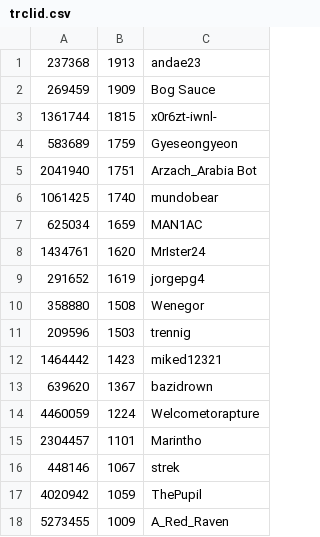
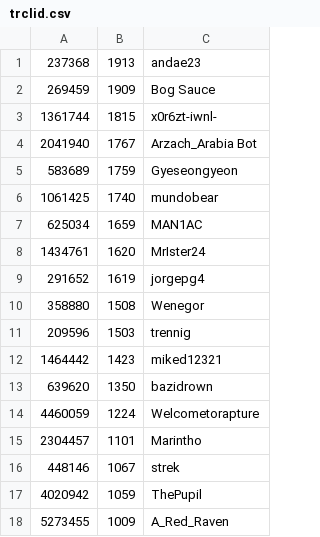
Before and after one commit to andae23/actions-leaderboard, a CSV file: trclid.csv, drawn as a sheet.

```diff
--- a/trclid.csv
+++ b/trclid.csv
@@ -3,4 +3,4 @@
 1361744,1815,x0r6zt-iwnl-
+2041940,1767,Arzach_Arabia Bot
 583689,1759,Gyeseongyeon
-2041940,1751,Arzach_Arabia Bot
 1061425,1740,mundobear
@@ -12,3 +12,3 @@
 1464442,1423,miked12321
-639620,1367,bazidrown
+639620,1350,bazidrown
 4460059,1224,Welcometorapture
```
Also changed, not shown: 1 other file.
